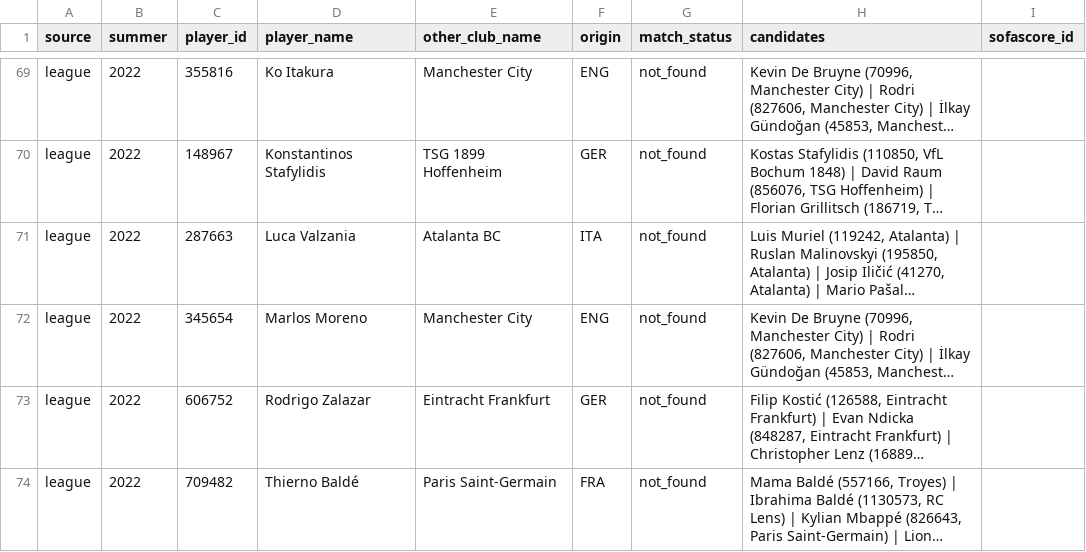
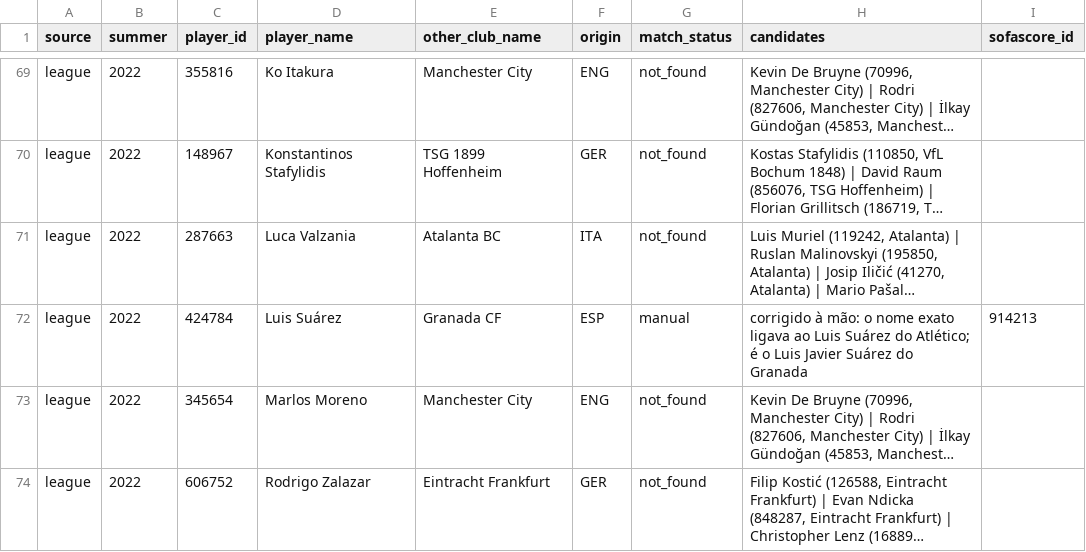
Before and after one commit to Welepy-dev/overpaid-or-bargain, a CSV file: data/manual/sofascore_links.csv, drawn as a sheet; only a part is shown, gaps mark what is left out; the shorter side is filled out with more unchanged rows; long unchanged cells end in …; the diff names each change by its address in the sheet, - before the commit and + after, or states it on an @@ line.

Commit message:
Fase 2: tabela por compra com o comando build (offline)
- Compras duas vezes no mesmo verão: ficam as duas, ligações juntadas por
  (verão, jogador) sem duplicar linhas; chave da compra (verão, jogador, clube).
- Ligação ao Understat pelo nome (Transfermarkt e Sofascore), com a equipa do
  Sofascore para os emprestados; todas as compras com minutos ficam ligadas.
- Classificações das 5 ligas refeitas dos resultados em cache do Understat
  (força do clube de origem) e ranking UEFA da liga de origem.
- Regras do modelo, índice de inflação e verificação de minutos entre fontes.
- Ligações à mão do Sofascore aplicadas no build (corrige Luis Suárez 2022).

```diff
--- a/data/manual/sofascore_links.csv
+++ b/data/manual/sofascore_links.csv
+row 72: league | 2022 | 424784 | Luis Suárez | Granada CF | ESP | manual | corrigido à mão: o nome exato ligava ao Luis Suárez do Atlético; é o Luis Javier Suárez do Granada | 914213
```
Also changed, not shown: 5 other files.
